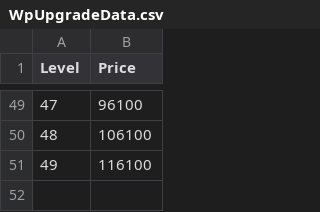
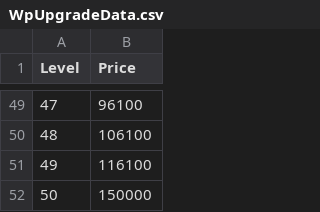
Before and after one commit to header-file/Unity_2D_Shooting, a CSV file: Assets/Resources/Datas/WpUpgradeData.csv, drawn as a sheet; only a part is shown, gaps mark what is left out.

```diff
--- a/Assets/Resources/Datas/WpUpgradeData.csv
+++ b/Assets/Resources/Datas/WpUpgradeData.csv
@@ -51 +51,2 @@ Level,Price
 49,116100
+50,150000
```
Also changed, not shown: 6 other files.
